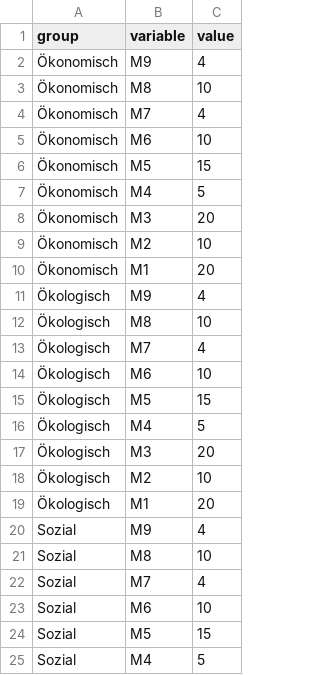
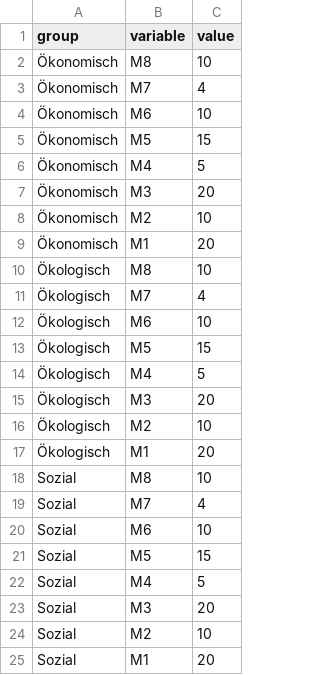
Before and after one commit to thereelnik145/D3-graph-gallery, a CSV file: DATA/heatmap_data.csv, drawn as a sheet; only a part is shown; the shorter side is filled out with more unchanged rows.

Commit message:
Update heatmap_data.csv

```diff
--- a/DATA/heatmap_data.csv
+++ b/DATA/heatmap_data.csv
@@ -1,3 +1,2 @@
 group,variable,value
-Ökonomisch,M9,4
 Ökonomisch,M8,10
@@ -10,3 +9,2 @@ group,variable,value
 Ökonomisch,M1,20
-Ökologisch,M9,4
 Ökologisch,M8,10
@@ -19,3 +17,2 @@ group,variable,value
 Ökologisch,M1,20
-Sozial,M9,4
 Sozial,M8,10
```
